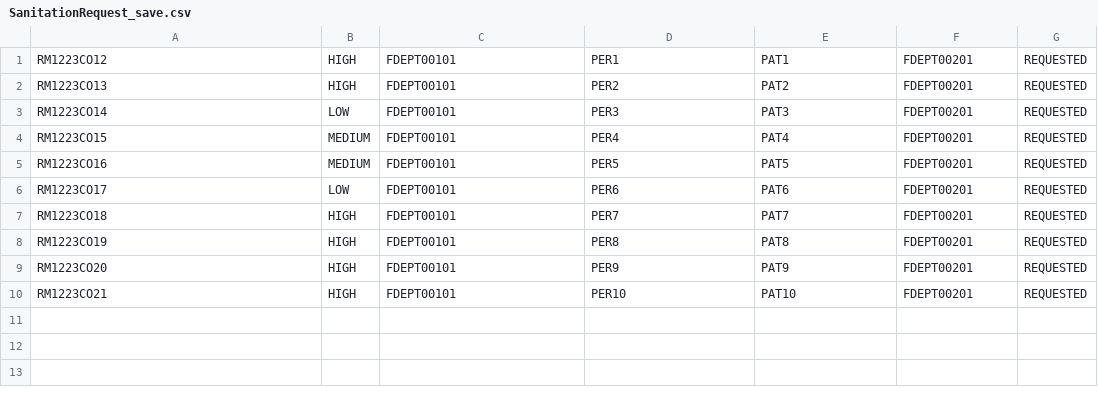
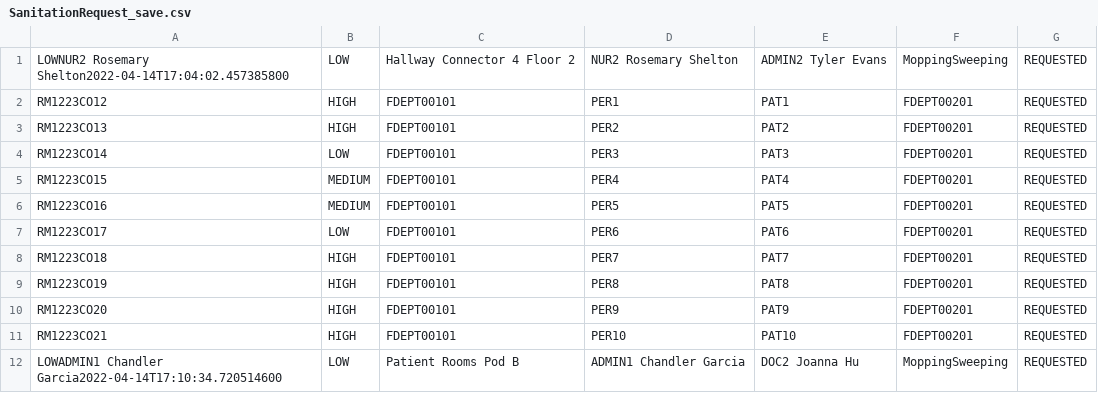
Before and after one commit to CS3733-D22-Team-D/CS3733-D22-Team-D-SanitationRequestAPI, a CSV file: SanitationRequest_save.csv, drawn as a sheet.

```diff
--- a/SanitationRequest_save.csv
+++ b/SanitationRequest_save.csv
@@ -1 +1,2 @@
+LOWNUR2 Rosemary Shelton2022-04-14T17:04:02.457385800,LOW,Hallway Connector 4 Floor 2,NUR2 Rosemary Shelton,ADMIN2 Tyler Evans,MoppingSweeping,REQUESTED
 RM1223CO12,HIGH,FDEPT00101,PER1,PAT1,FDEPT00201,REQUESTED
@@ -10 +11,2 @@ RM1223CO20,HIGH,FDEPT00101,PER9,PAT9,FDEPT00201,REQUESTED
 RM1223CO21,HIGH,FDEPT00101,PER10,PAT10,FDEPT00201,REQUESTED
+LOWADMIN1 Chandler Garcia2022-04-14T17:10:34.720514600,LOW,Patient Rooms Pod B,ADMIN1 Chandler Garcia,DOC2 Joanna Hu,MoppingSweeping,REQUESTED
```
Also changed, not shown: TowerLocations_save.csv, 16 other files.
